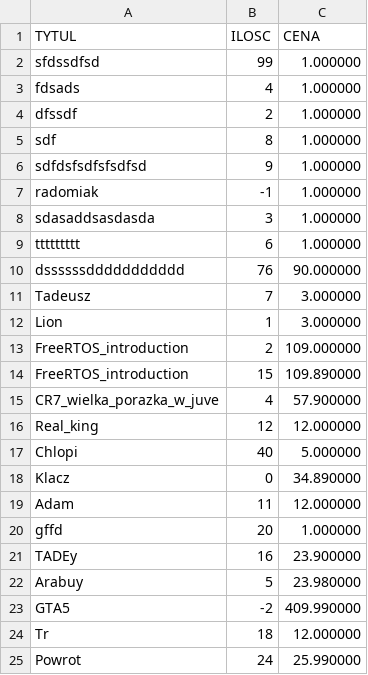
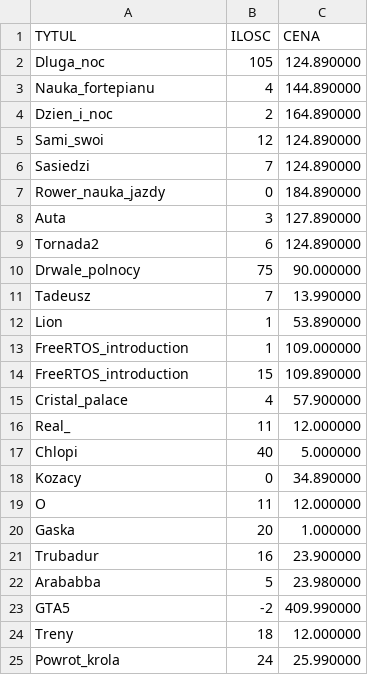
Before and after one commit to MaciejUrbanski16/Simulator_of_shop_and_library, a TSV file: cmake-build-debug/book.tsv, drawn as a sheet; only a part is shown; the diff covers the shown part only.

Commit message:
Tests of books

```diff
--- a/cmake-build-debug/book.tsv
+++ b/cmake-build-debug/book.tsv
@@ -1,25 +1,25 @@
 TYTUL	ILOSC	CENA
-sfdssdfsd	99	1.000000
-fdsads	4	1.000000
-dfssdf	2	1.000000
-sdf	8	1.000000
-sdfdsfsdfsfsdfsd	9	1.000000
-radomiak	-1	1.000000
-sdasaddsasdasda	3	1.000000
-ttttttttt	6	1.000000
-dssssssddddddddddd	76	90.000000
-Tadeusz	7	3.000000
-Lion	1	3.000000
-FreeRTOS_introduction	2	109.000000
+Dluga_noc	105	124.890000
+Nauka_fortepianu	4	144.890000
+Dzien_i_noc	2	164.890000
+Sami_swoi	12	124.890000
+Sasiedzi	7	124.890000
+Rower_nauka_jazdy	0	184.890000
+Auta	3	127.890000
+Tornada2	6	124.890000
+Drwale_polnocy	75	90.000000
+Tadeusz	7	13.990000
+Lion	1	53.890000
+FreeRTOS_introduction	1	109.000000
 FreeRTOS_introduction	15	109.890000
-CR7_wielka_porazka_w_juve	4	57.900000
-Real_king	12	12.000000
+Cristal_palace	4	57.900000
+Real_	11	12.000000
 Chlopi	40	5.000000
-Klacz	0	34.890000
-Adam	11	12.000000
-gffd	20	1.000000
-TADEy	16	23.900000
-Arabuy	5	23.980000
+Kozacy	0	34.890000
+O	11	12.000000
+Gaska	20	1.000000
+Trubadur	16	23.900000
+Arababba	5	23.980000
 GTA5	-2	409.990000
-Tr	18	12.000000
-Powrot	24	25.990000
+Treny	18	12.000000
+Powrot_krola	24	25.990000
```
Also changed, not shown: 2 added rows and 6 edited cells elsewhere in this file, 56 other files.
